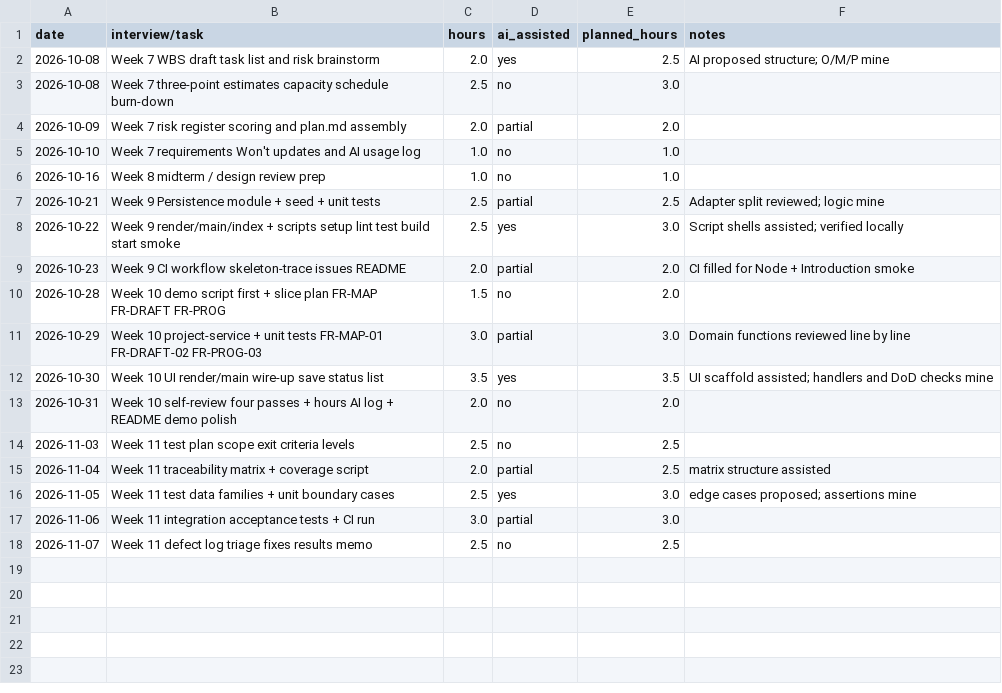
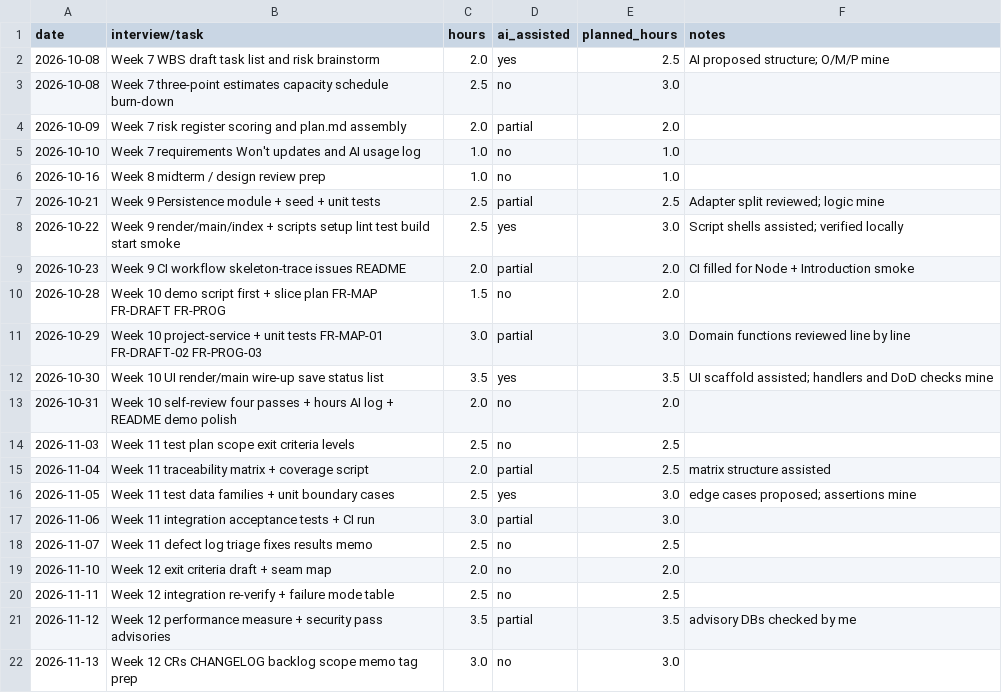
Before and after one commit to Regdak34S/RJ-Capstone, a CSV file: docs/hours-log.csv, drawn as a sheet; the diff names each change by its address in the sheet, - before the commit and + after, or states it on an @@ line.

Commit message:
Add entries for Week 12 to hours log

```diff
--- a/docs/hours-log.csv
+++ b/docs/hours-log.csv
+row 19: 2026-11-10 | Week 12 exit criteria draft + seam map | 2.0 | no | 2.0
+row 20: 2026-11-11 | Week 12 integration re-verify + failure mode table | 2.5 | no | 2.5
+row 21: 2026-11-12 | Week 12 performance measure + security pass advisories | 3.5 | partial | 3.5 | advisory DBs checked by me
+row 22: 2026-11-13 | Week 12 CRs CHANGELOG backlog scope memo tag prep | 3.0 | no | 3.0
```
